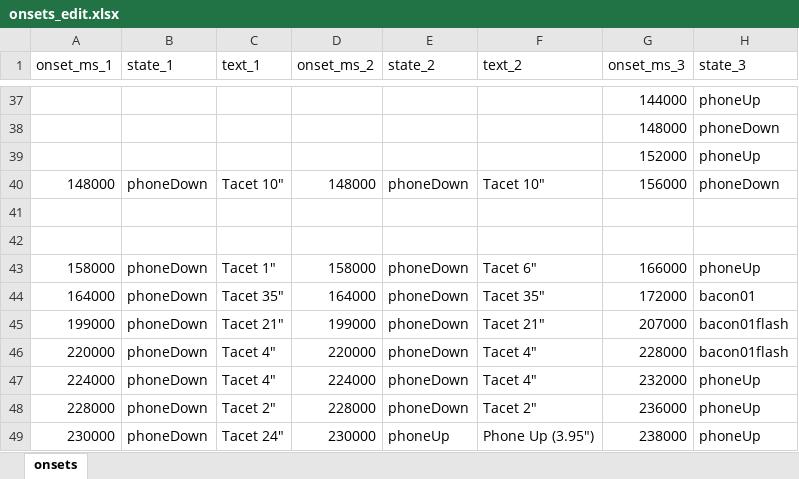
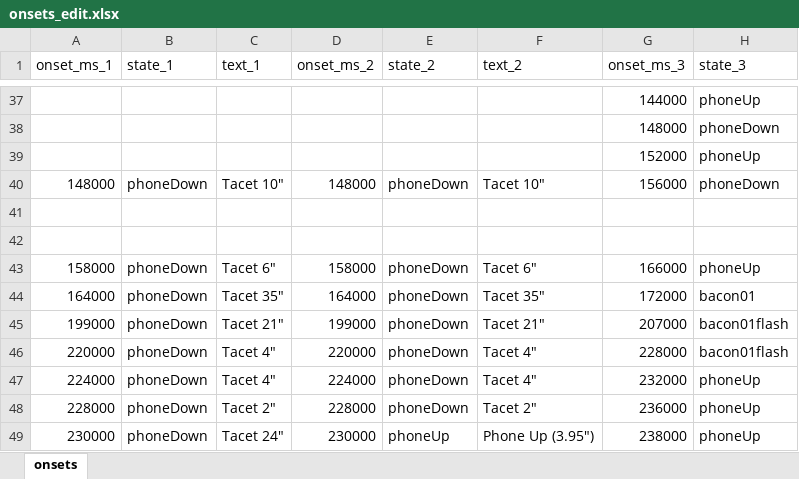
Before and after one commit to branlsnyder/ScreenTimeScore, an Excel workbook: onsets_edit.xlsx, sheet onsets, drawn as a sheet; only a part is shown, gaps mark what is left out; values as stored, in another font and other column widths than the file's, no borders; conditional formats not drawn; the diff names each change by its address in the sheet, - before the commit and + after, or states it on an @@ line.

```diff
--- a/onsets_edit.xlsx (sheet onsets)
+++ b/onsets_edit.xlsx (sheet onsets)
-C43 (text_1): Tacet 1"
+C43 (text_1): Tacet 6"
```
Also changed, not shown: 2 other files.
